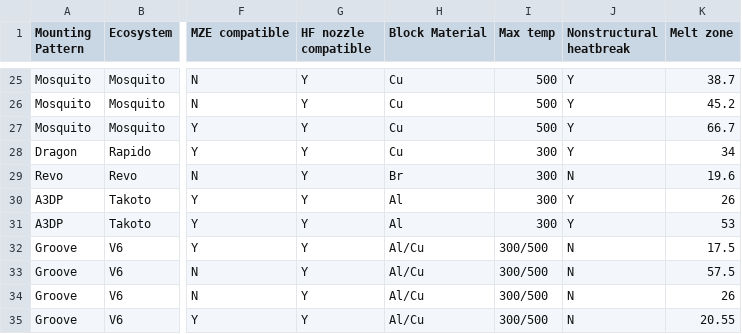
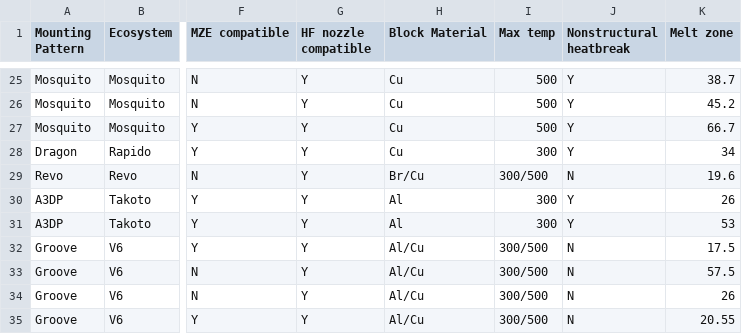
Before and after one commit to robertsamples/meltcalc, a CSV file: data/hotend data.csv, drawn as a sheet; only a part is shown, gaps mark what is left out; the diff names each change by its address in the sheet, - before the commit and + after, or states it on an @@ line.

Commit message:
add revo ht block

```diff
--- a/data/hotend data.csv
+++ b/data/hotend data.csv
-H29 (Block Material): Br
+H29 (Block Material): Br/Cu
-I29 (Max temp): 300
+I29 (Max temp): 300/500
```
Also changed, not shown: 1 other file.
